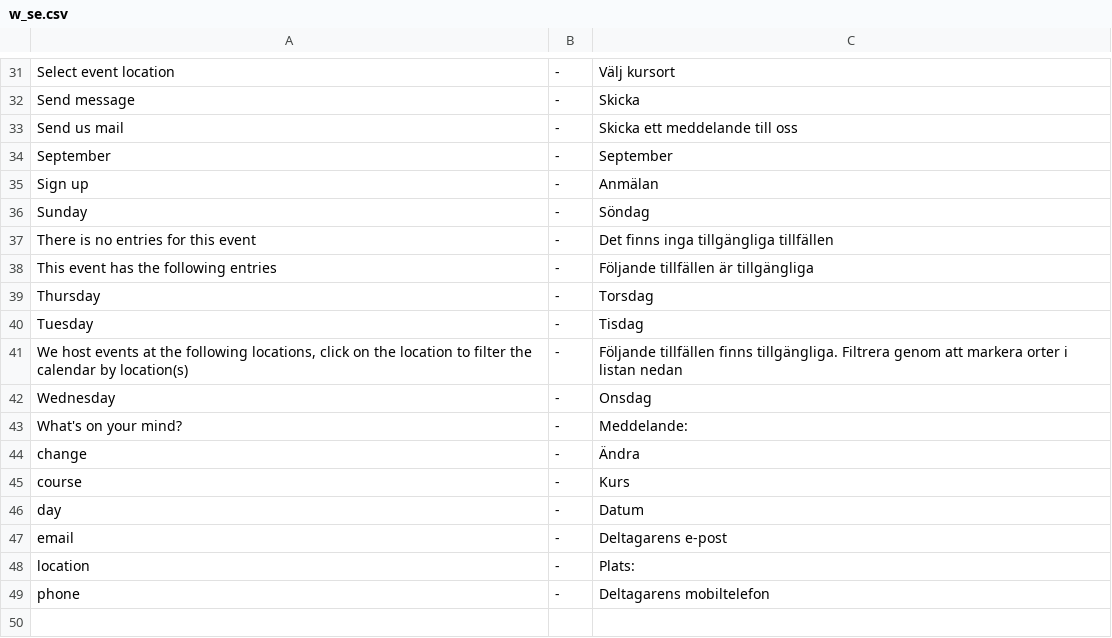
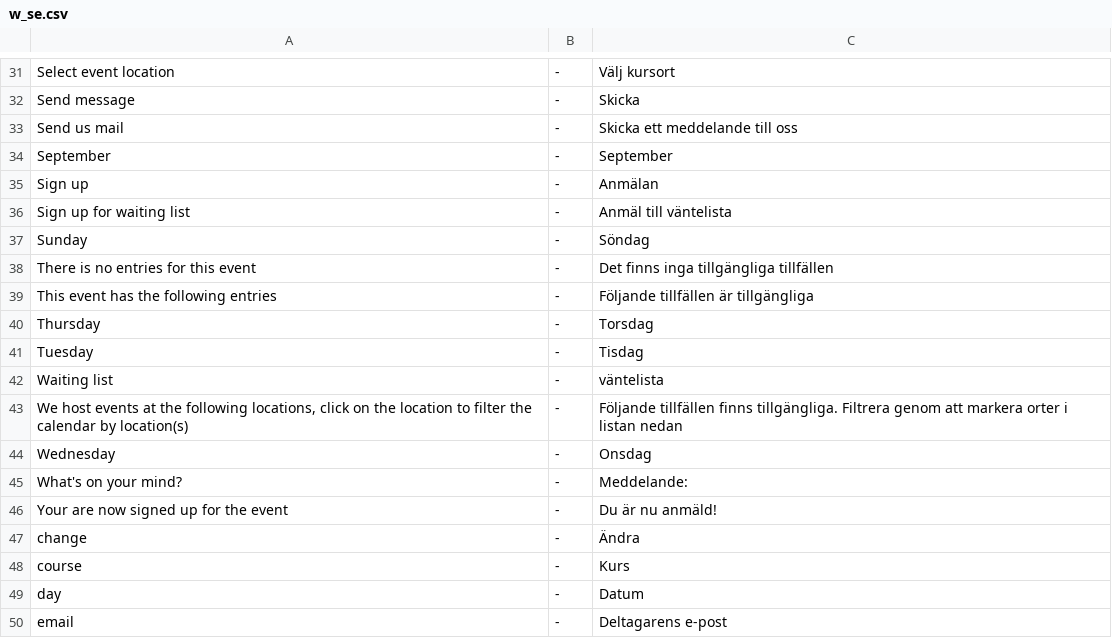
Before and after one commit to tamzidoronno/zaui-v4, a CSV file: com.getshop.client/ROOT/translation/w_se.csv, drawn as a sheet; only a part is shown, gaps mark what is left out; the shorter side is filled out with more unchanged rows.

Commit message:
updated translation

```diff
--- a/com.getshop.client/ROOT/translation/w_se.csv
+++ b/com.getshop.client/ROOT/translation/w_se.csv
@@ -35,2 +35,3 @@ September;-;September
 Sign up;-;Anmälan
+Sign up for waiting list;-;Anmäl till väntelista
 Sunday;-;Söndag
@@ -40,2 +41,3 @@ Thursday;-;Torsdag
 Tuesday;-;Tisdag
+Waiting list;-;väntelista
 We host events at the following locations, click on the location to filter the calendar by location(s);-;Följande tillfällen finns tillgängliga. Filtrera genom att markera orter i listan nedan
@@ -43,2 +45,3 @@ Wednesday;-;Onsdag
 What's on your mind?;-;Meddelande:
+Your are now signed up for the event;-;Du är nu anmäld!
 change;-;Ändra
```
Also changed, not shown: com.getshop.client/ROOT/translation/stripped/w_se.csv.
